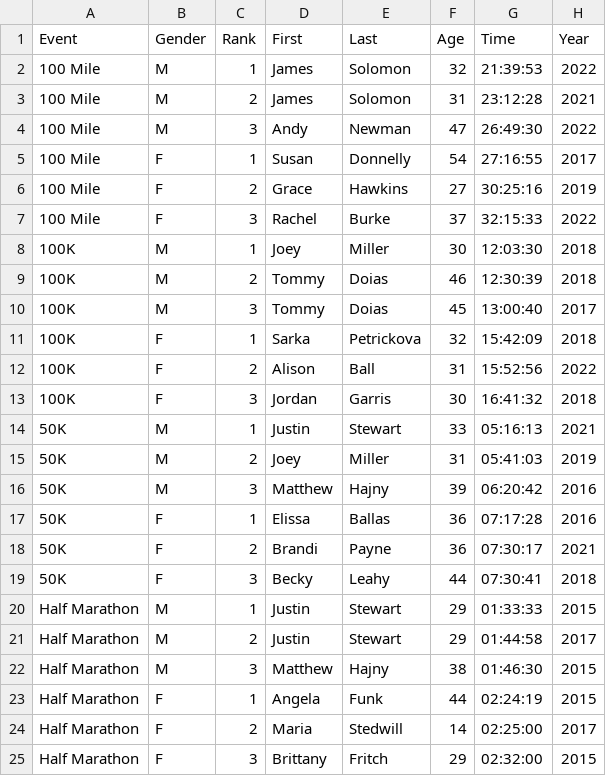
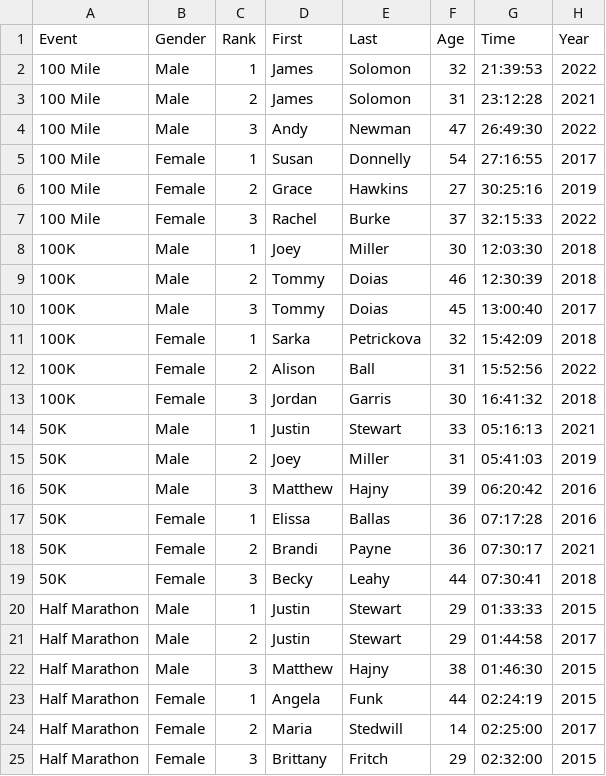
Before and after one commit to dfailing/CMAR, a CSV file: data/course_records.csv, drawn as a sheet.

Commit message:
Update Course Records with currently funcitoning state before attempted refactor.

```diff
--- a/data/course_records.csv
+++ b/data/course_records.csv
@@ -1,25 +1,25 @@
 Event,Gender,Rank,First,Last,Age,Time,Year
-100 Mile,M,1,James,Solomon,32,21:39:53,2022
-100 Mile,M,2,James,Solomon,31,23:12:28,2021
-100 Mile,M,3,Andy,Newman,47,26:49:30,2022
-100 Mile,F,1,Susan,Donnelly,54,27:16:55,2017
-100 Mile,F,2,Grace,Hawkins,27,30:25:16,2019
-100 Mile,F,3,Rachel,Burke,37,32:15:33,2022
-100K,M,1,Joey,Miller,30,12:03:30,2018
-100K,M,2,Tommy,Doias,46,12:30:39,2018
-100K,M,3,Tommy,Doias,45,13:00:40,2017
-100K,F,1,Sarka,Petrickova,32,15:42:09,2018
-100K,F,2,Alison,Ball,31,15:52:56,2022
-100K,F,3,Jordan,Garris,30,16:41:32,2018
-50K,M,1,Justin,Stewart,33,05:16:13,2021
-50K,M,2,Joey,Miller,31,05:41:03,2019
-50K,M,3,Matthew,Hajny,39,06:20:42,2016
-50K,F,1,Elissa,Ballas,36,07:17:28,2016
-50K,F,2,Brandi,Payne,36,07:30:17,2021
-50K,F,3,Becky,Leahy,44,07:30:41,2018
-Half Marathon,M,1,Justin,Stewart,29,01:33:33,2015
-Half Marathon,M,2,Justin,Stewart,29,01:44:58,2017
-Half Marathon,M,3,Matthew,Hajny,38,01:46:30,2015
-Half Marathon,F,1,Angela,Funk,44,02:24:19,2015
-Half Marathon,F,2,Maria,Stedwill,14,02:25:00,2017
-Half Marathon,F,3,Brittany,Fritch,29,02:32:00,2015
+100 Mile,Male,1,James,Solomon,32,21:39:53,2022
+100 Mile,Male,2,James,Solomon,31,23:12:28,2021
+100 Mile,Male,3,Andy,Newman,47,26:49:30,2022
+100 Mile,Female,1,Susan,Donnelly,54,27:16:55,2017
+100 Mile,Female,2,Grace,Hawkins,27,30:25:16,2019
+100 Mile,Female,3,Rachel,Burke,37,32:15:33,2022
+100K,Male,1,Joey,Miller,30,12:03:30,2018
+100K,Male,2,Tommy,Doias,46,12:30:39,2018
+100K,Male,3,Tommy,Doias,45,13:00:40,2017
+100K,Female,1,Sarka,Petrickova,32,15:42:09,2018
+100K,Female,2,Alison,Ball,31,15:52:56,2022
+100K,Female,3,Jordan,Garris,30,16:41:32,2018
+50K,Male,1,Justin,Stewart,33,05:16:13,2021
+50K,Male,2,Joey,Miller,31,05:41:03,2019
+50K,Male,3,Matthew,Hajny,39,06:20:42,2016
+50K,Female,1,Elissa,Ballas,36,07:17:28,2016
+50K,Female,2,Brandi,Payne,36,07:30:17,2021
+50K,Female,3,Becky,Leahy,44,07:30:41,2018
+Half Marathon,Male,1,Justin,Stewart,29,01:33:33,2015
+Half Marathon,Male,2,Justin,Stewart,29,01:44:58,2017
+Half Marathon,Male,3,Matthew,Hajny,38,01:46:30,2015
+Half Marathon,Female,1,Angela,Funk,44,02:24:19,2015
+Half Marathon,Female,2,Maria,Stedwill,14,02:25:00,2017
+Half Marathon,Female,3,Brittany,Fritch,29,02:32:00,2015
```
Also changed, not shown: data/mileage_totals.csv, 31 other files.
